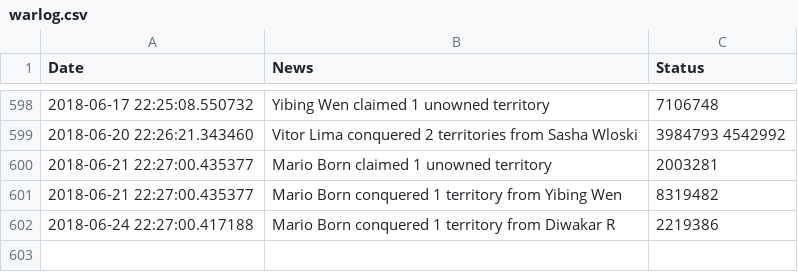
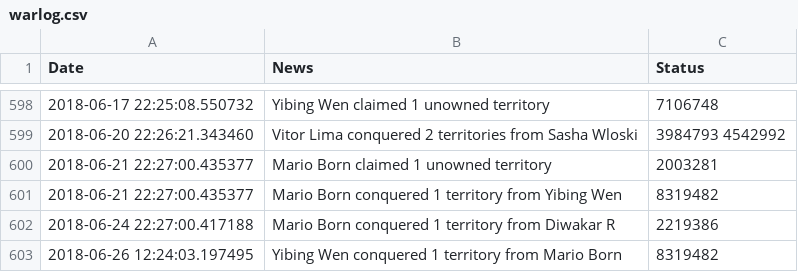
Before and after one commit to vigi4cure/vigi4cure.github.io, a CSV file: warlog.csv, drawn as a sheet; only a part is shown, gaps mark what is left out.

```diff
--- a/warlog.csv
+++ b/warlog.csv
@@ -602 +602,2 @@ Date,News,Status
 2018-06-24 22:27:00.417188,Mario Born conquered 1 territory from Diwakar R,2219386
+2018-06-26 12:24:03.197495,Yibing Wen conquered 1 territory from Mario Born,8319482
```
Also changed, not shown: distance_2018.csv, elevation_gain_2018.csv, 14 other files.
